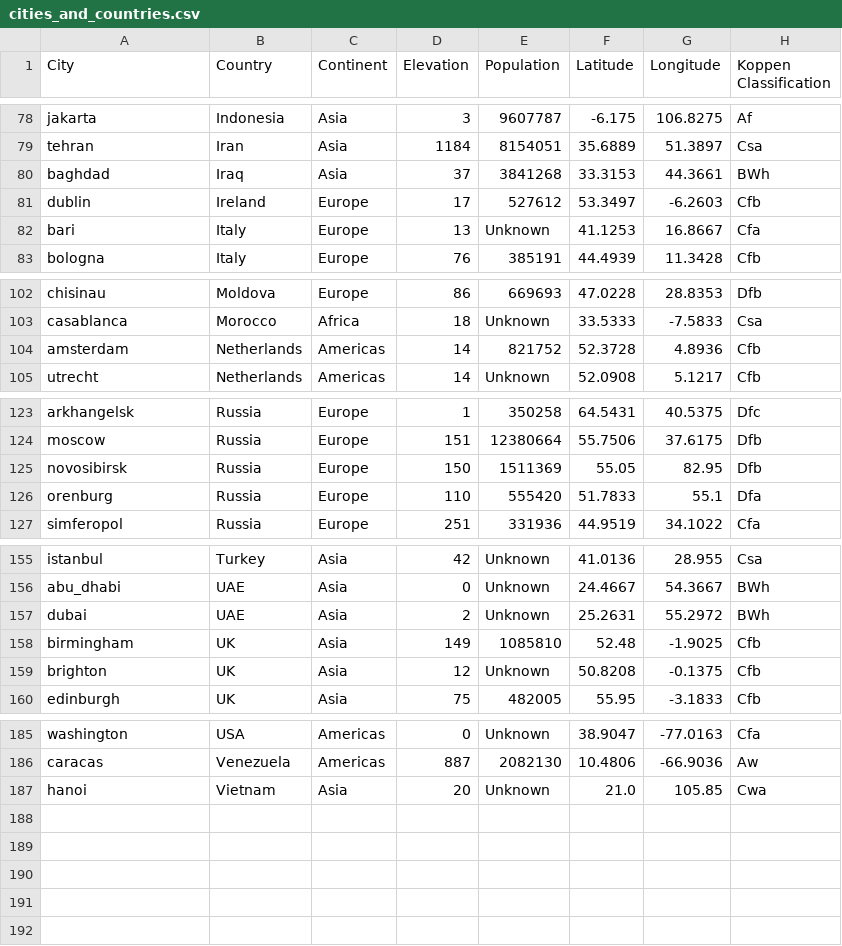
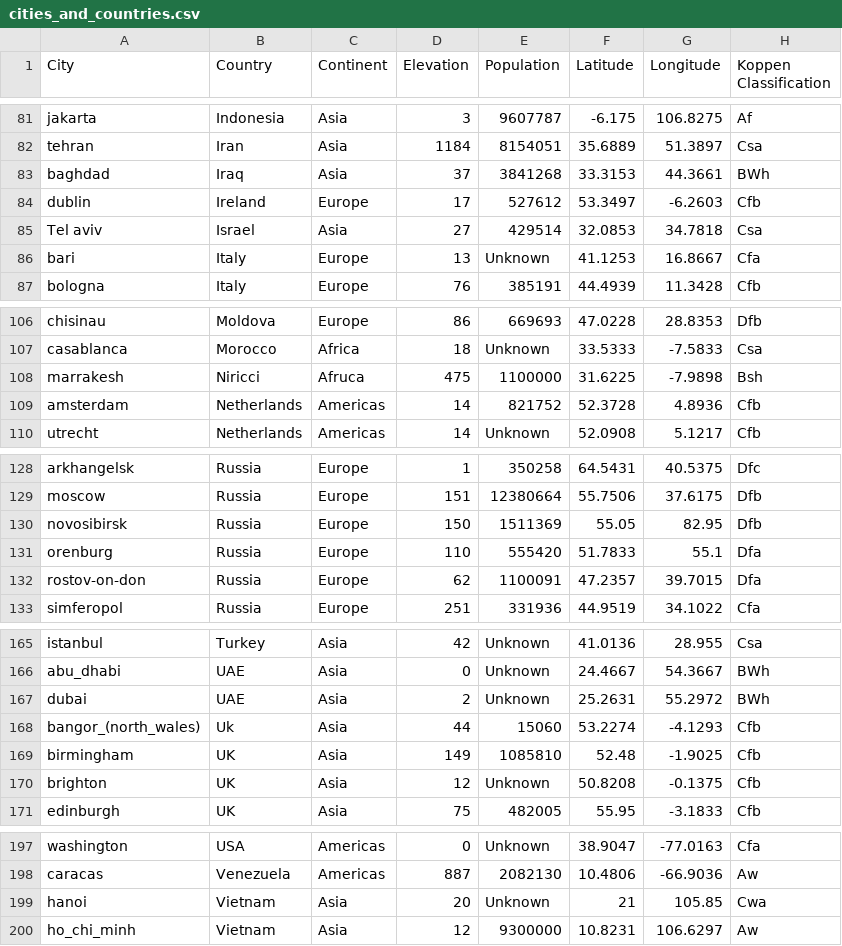
Before and after one commit to wrnaftzger/Weather_Project, a CSV file: World_Cities/cities_and_countries.csv, drawn as a sheet; only a part is shown, gaps mark what is left out; addresses are those after the commit; the diff covers the shown part only; the diff names each change by its address in the sheet, - before the commit and + after, or states it on an @@ line.

```diff
--- a/World_Cities/cities_and_countries.csv
+++ b/World_Cities/cities_and_countries.csv
+row 85: Tel aviv | Israel | Asia | 27 | 429514 | 32.0853 | 34.7818 | Csa
+row 108: marrakesh | Niricci | Afruca | 475 | 1100000 | 31.6225 | -7.9898 | Bsh
+row 132: rostov-on-don | Russia | Europe | 62 | 1100091 | 47.2357 | 39.7015 | Dfa
+row 168: bangor_(north_wales) | Uk | Asia | 44 | 15060 | 53.2274 | -4.1293 | Cfb
-F199 (Latitude): 21.0
+F199 (Latitude): 21
+row 200: ho_chi_minh | Vietnam | Asia | 12 | 9300000 | 10.8231 | 106.6297 | Aw
```
Also changed, not shown: 8 added rows and 2 edited cells elsewhere in this file.
